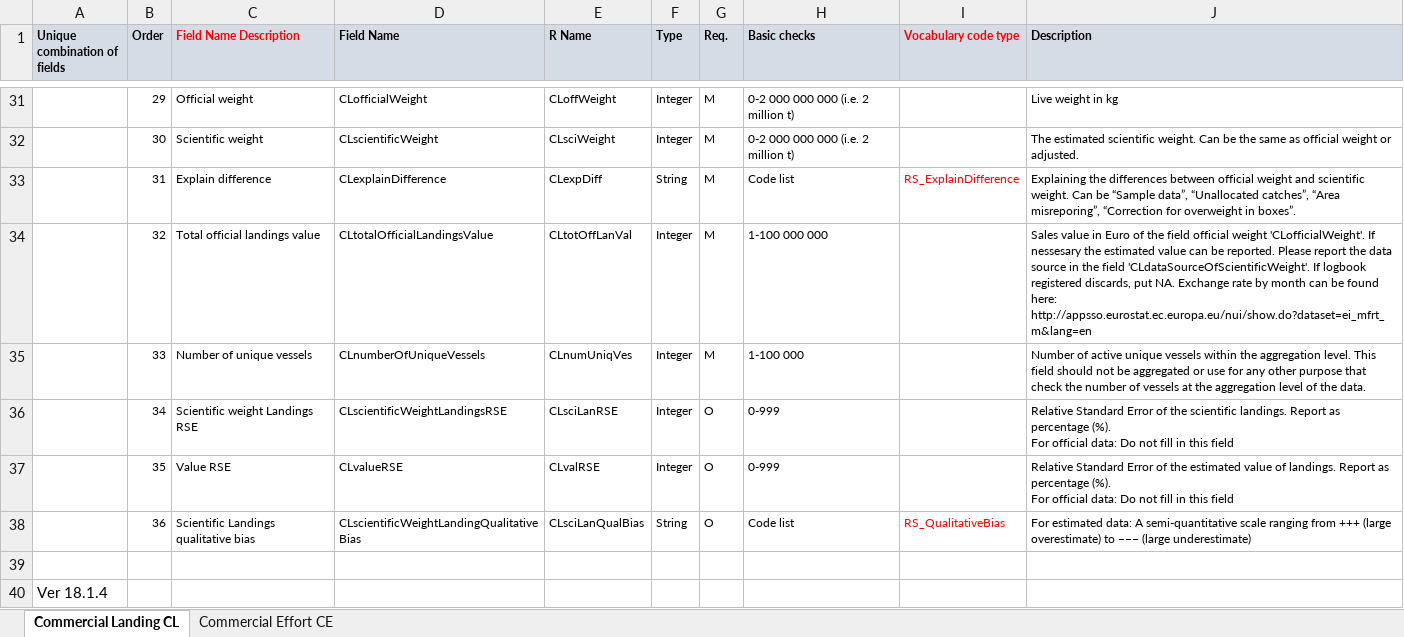
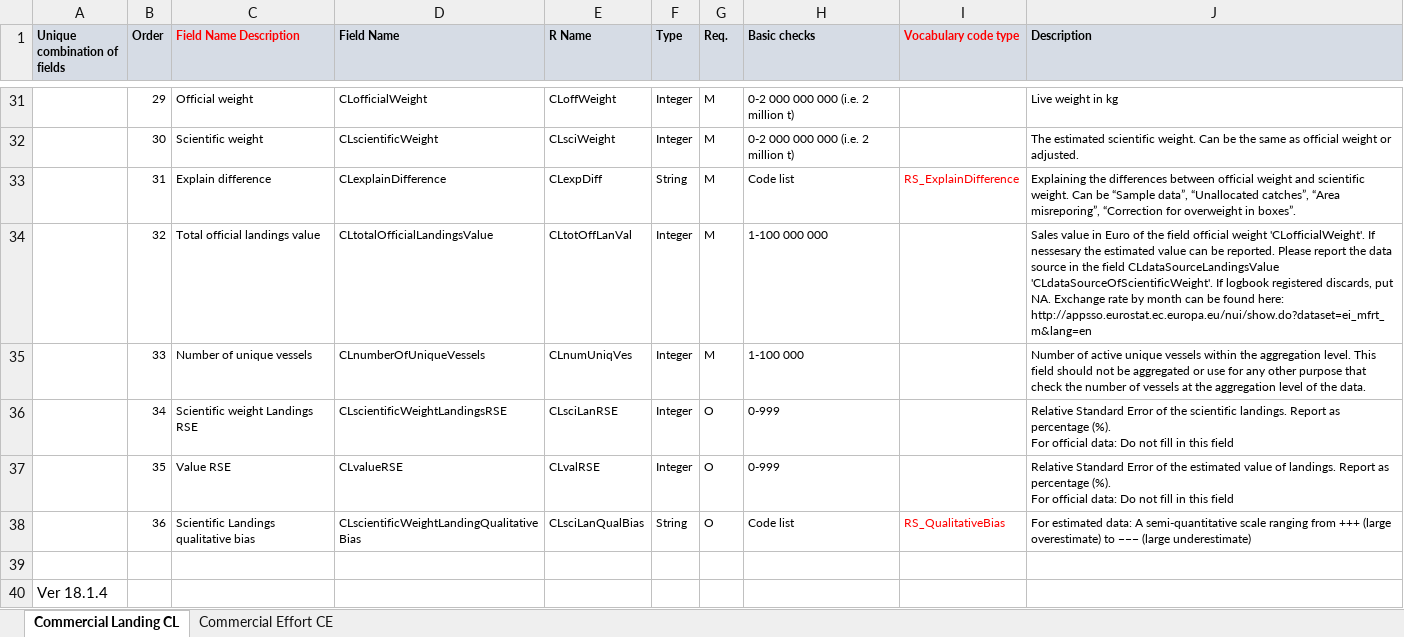
Before and after one commit to ices-tools-dev/RDBES, an Excel workbook: Documents/RDBES Data Model CL CE.xlsx, sheet Commercial Landing CL, drawn as a sheet; only a part is shown, gaps mark what is left out; values as stored, in another font and other column widths than the file's, no borders; the diff names each change by its address in the sheet, - before the commit and + after, or states it on an @@ line.

Commit message:
Updated CLtotalOfficialLandingsValue description

```diff
--- a/Documents/RDBES Data Model CL CE.xlsx (sheet Commercial Landing CL)
+++ b/Documents/RDBES Data Model CL CE.xlsx (sheet Commercial Landing CL)
-J34 (Description): …the field 'CLdataSourceOfScientificWeight'. If…
+J34 (Description): …the field CLdataSourceLandingsValue 'CLdataSourceOfScientificWeight'. If…
```
